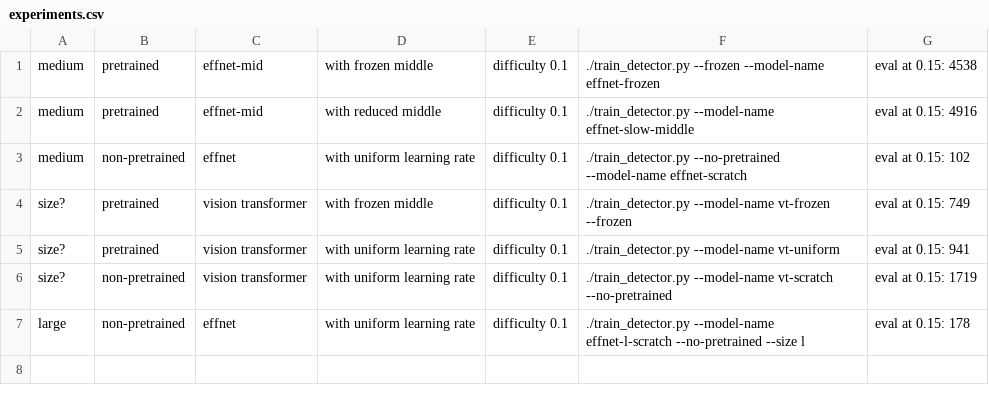
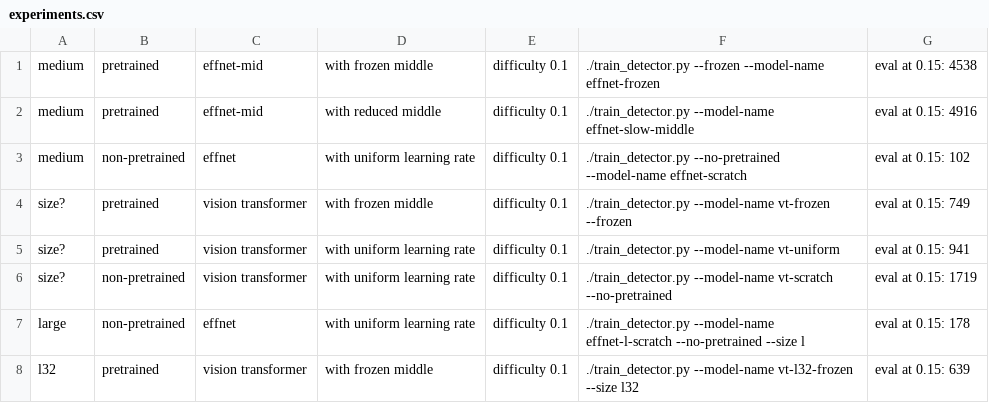
Before and after one commit to freyley/pipette-detection, a CSV file: experiments.csv, drawn as a sheet; the diff names each change by its address in the sheet, - before the commit and + after, or states it on an @@ line.

Commit message:
record experimental result

```diff
--- a/experiments.csv
+++ b/experiments.csv
+row 8: l32 | pretrained | vision transformer | with frozen middle | difficulty 0.1 | ./train_detector.py --model-name vt-l32-frozen --size l32 | eval at 0.15: 639
```
